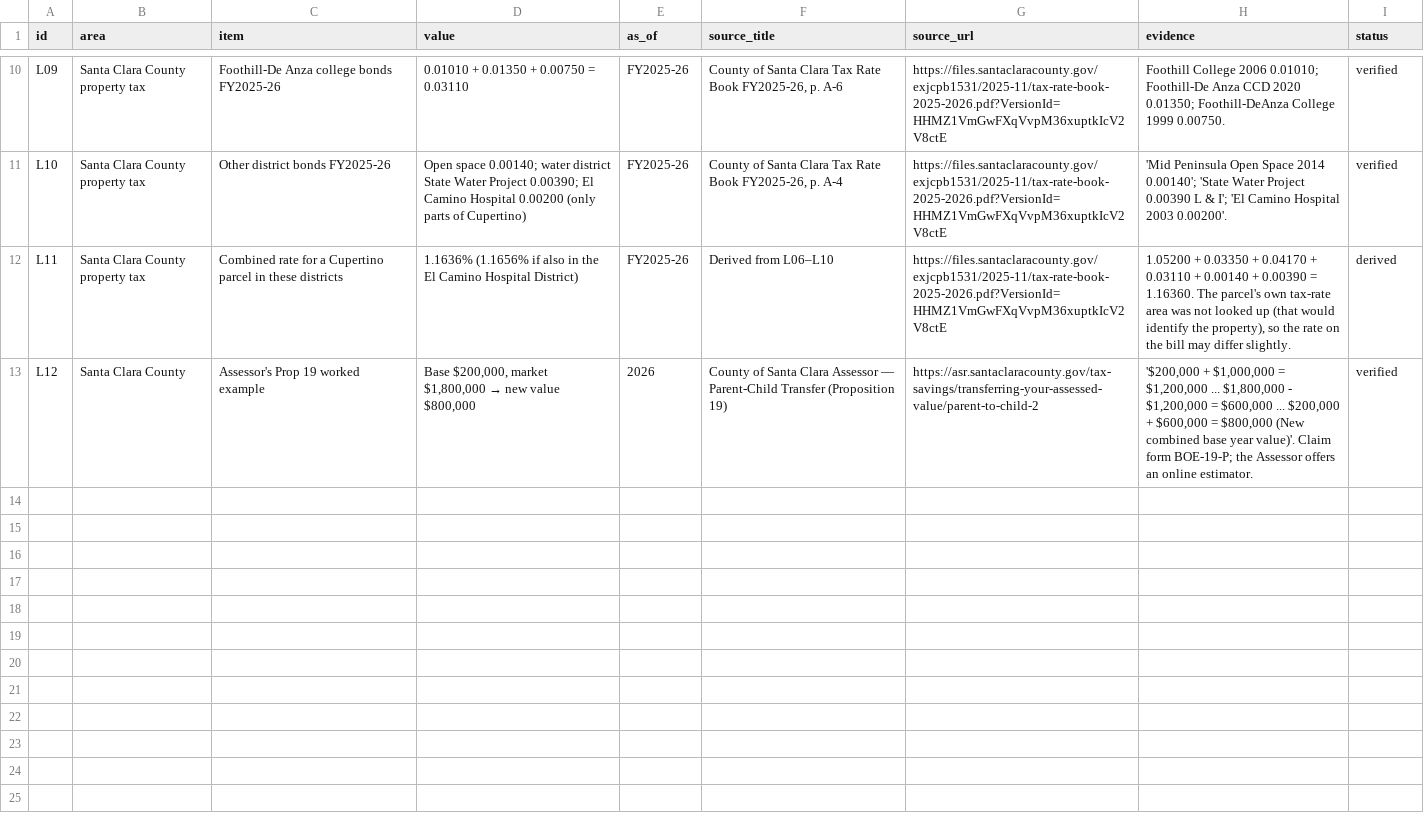
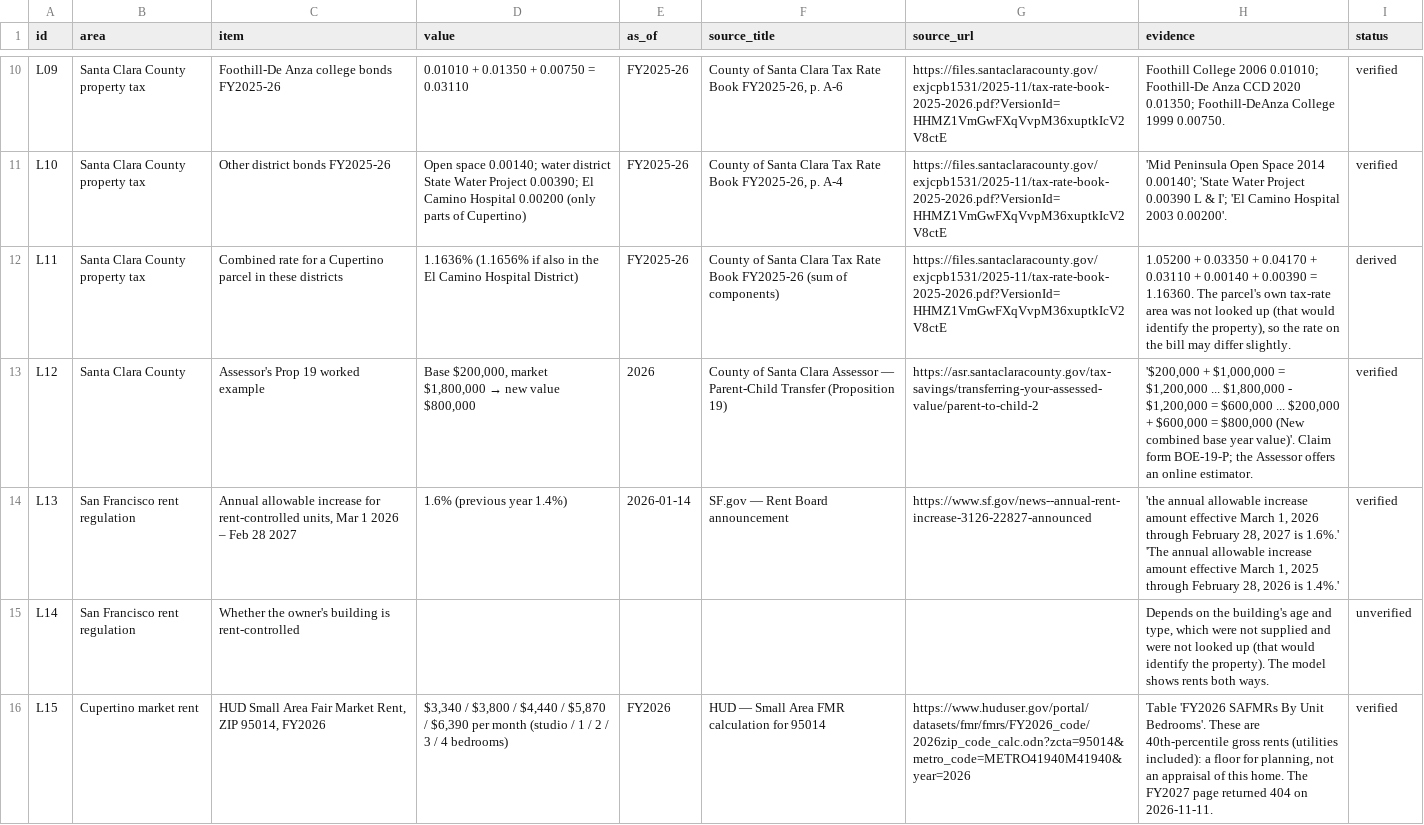
Before and after one commit to wingbangboozle1-lang/Tino1, a CSV file: verify-4395771d/facts/local.csv, drawn as a sheet; only a part is shown, gaps mark what is left out.

```diff
--- a/verify-4395771d/facts/local.csv
+++ b/verify-4395771d/facts/local.csv
@@ -11,3 +11,6 @@ L09,Santa Clara County property tax,Foothill-De Anza college bonds FY2025-26,0.0
 L10,Santa Clara County property tax,Other district bonds FY2025-26,Open space 0.00140; water district State Water Project 0.00390; El Camino Hospital 0.00200 (only parts of Cupertino),FY2025-26,"County of Santa Clara Tax Rate Book FY2025-26, p. A-4",https://files.santaclaracounty.gov/exjcpb1531/2025-11/tax-rate-book-2025-2026.pdf?VersionId=HHMZ1VmGwFXqVvpM36xuptkIcV2V8ctE,'Mid Peninsula Open Space 2014 0.00140'; 'State Water Project 0.00390 L & I'; 'El Camino Hospital 2003 0.00200'.,verified
-L11,Santa Clara County property tax,Combined rate for a Cupertino parcel in these districts,1.1636% (1.1656% if also in the El Camino Hospital District),FY2025-26,Derived from L06–L10,https://files.santaclaracounty.gov/exjcpb1531/2025-11/tax-rate-book-2025-2026.pdf?VersionId=HHMZ1VmGwFXqVvpM36xuptkIcV2V8ctE,"1.05200 + 0.03350 + 0.04170 + 0.03110 + 0.00140 + 0.00390 = 1.16360. The parcel's own tax-rate area was not looked up (that would identify the property), so the rate on the bill may differ slightly.",derived
+L11,Santa Clara County property tax,Combined rate for a Cupertino parcel in these districts,1.1636% (1.1656% if also in the El Camino Hospital District),FY2025-26,County of Santa Clara Tax Rate Book FY2025-26 (sum of components),https://files.santaclaracounty.gov/exjcpb1531/2025-11/tax-rate-book-2025-2026.pdf?VersionId=HHMZ1VmGwFXqVvpM36xuptkIcV2V8ctE,"1.05200 + 0.03350 + 0.04170 + 0.03110 + 0.00140 + 0.00390 = 1.16360. The parcel's own tax-rate area was not looked up (that would identify the property), so the rate on the bill may differ slightly.",derived
 L12,Santa Clara County,Assessor's Prop 19 worked example,"Base $200,000, market $1,800,000 → new value $800,000",2026,County of Santa Clara Assessor — Parent-Child Transfer (Proposition 19),https://asr.santaclaracounty.gov/tax-savings/transferring-your-assessed-value/parent-to-child-2,"'$200,000 + $1,000,000 = $1,200,000 ... $1,800,000 - $1,200,000 = $600,000 ... $200,000 + $600,000 = $800,000 (New combined base year value)'. Claim form BOE-19-P; the Assessor offers an online estimator.",verified
+L13,San Francisco rent regulation,"Annual allowable increase for rent-controlled units, Mar 1 2026 – Feb 28 2027",1.6% (previous year 1.4%),2026-01-14,SF.gov — Rent Board announcement,https://www.sf.gov/news--annual-rent-increase-3126-22827-announced,"'the annual allowable increase amount effective March 1, 2026 through February 28, 2027 is 1.6%.' 'The annual allowable increase amount effective March 1, 2025 through February 28, 2026 is 1.4%.'",verified
+L14,San Francisco rent regulation,Whether the owner's building is rent-controlled,,,,,"Depends on the building's age and type, which were not supplied and were not looked up (that would identify the property). The model shows rents both ways.",unverified
+L15,Cupertino market rent,"HUD Small Area Fair Market Rent, ZIP 95014, FY2026","$3,340 / $3,800 / $4,440 / $5,870 / $6,390 per month (studio / 1 / 2 / 3 / 4 bedrooms)",FY2026,HUD — Small Area FMR calculation for 95014,https://www.huduser.gov/portal/datasets/fmr/fmrs/FY2026_code/2026zip_code_calc.odn?zcta=95014&metro_code=METRO41940M41940&year=2026,"Table 'FY2026 SAFMRs By Unit Bedrooms'. These are 40th-percentile gross rents (utilities included): a floor for planning, not an appraisal of this home. The FY2027 page returned 404 on 2026-11-11.",verified
```
Also changed, not shown: verify-4395771d/facts/california.csv, verify-4395771d/facts/federal.csv, 39 other files.
